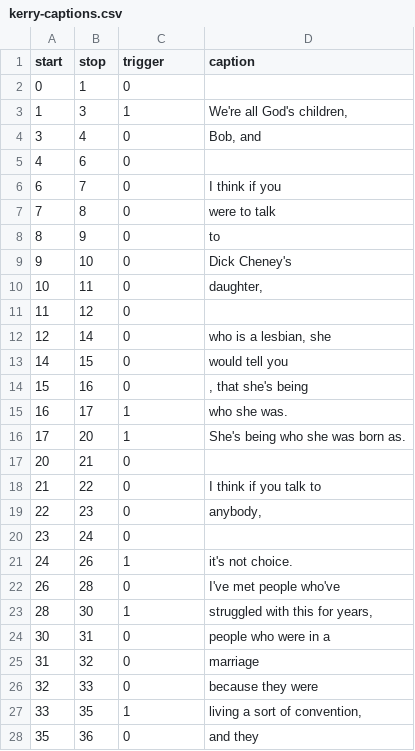
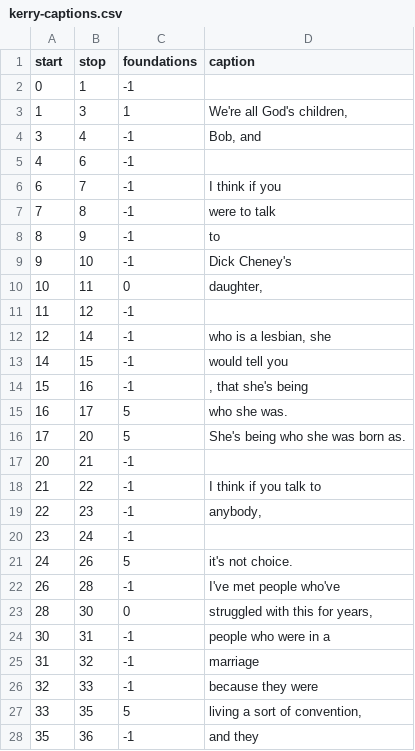
Before and after one commit to brtacks/foundations, a CSV file: data/kerry-captions.csv, drawn as a sheet; only a part is shown; the diff covers the shown part only.

Commit message:
kerry foundations

```diff
--- a/data/kerry-captions.csv
+++ b/data/kerry-captions.csv
@@ -1,28 +1,28 @@
-start,stop,trigger,caption
-0,1,0,
+start,stop,foundations,caption
+0,1,-1,
 1,3,1,"We're all God's children,"
-3,4,0,"Bob, and"
-4,6,0,
-6,7,0,I think if you
-7,8,0,were to talk
-8,9,0,to
-9,10,0,Dick Cheney's
+3,4,-1,"Bob, and"
+4,6,-1,
+6,7,-1,I think if you
+7,8,-1,were to talk
+8,9,-1,to
+9,10,-1,Dick Cheney's
 10,11,0,"daughter,"
-11,12,0,
-12,14,0,"who is a lesbian, she"
-14,15,0,would tell you
-15,16,0,", that she's being"
-16,17,1,who she was.
-17,20,1,She's being who she was born as.
-20,21,0,
-21,22,0,I think if you talk to
-22,23,0,"anybody,"
-23,24,0,
-24,26,1,it's not choice.
-26,28,0,I've met people who've
-28,30,1,"struggled with this for years,"
-30,31,0,people who were in a
-31,32,0,marriage
-32,33,0,because they were
-33,35,1,"living a sort of convention,"
-35,36,0,and they
+11,12,-1,
+12,14,-1,"who is a lesbian, she"
+14,15,-1,would tell you
+15,16,-1,", that she's being"
+16,17,5,who she was.
+17,20,5,She's being who she was born as.
+20,21,-1,
+21,22,-1,I think if you talk to
+22,23,-1,"anybody,"
+23,24,-1,
+24,26,5,it's not choice.
+26,28,-1,I've met people who've
+28,30,0,"struggled with this for years,"
+30,31,-1,people who were in a
+31,32,-1,marriage
+32,33,-1,because they were
+33,35,5,"living a sort of convention,"
+35,36,-1,and they
```
Also changed, not shown: 1 added row and 26 edited cells elsewhere in this file.
